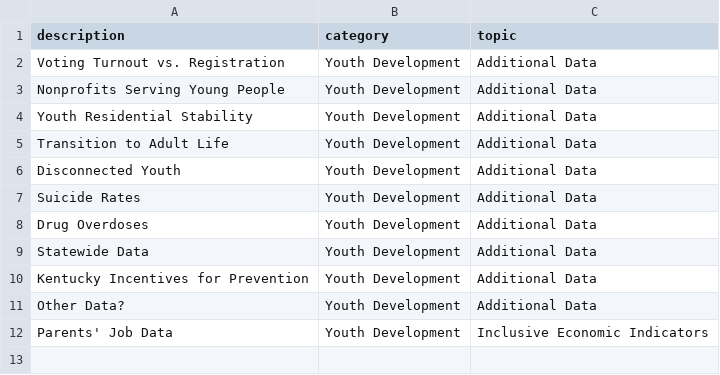
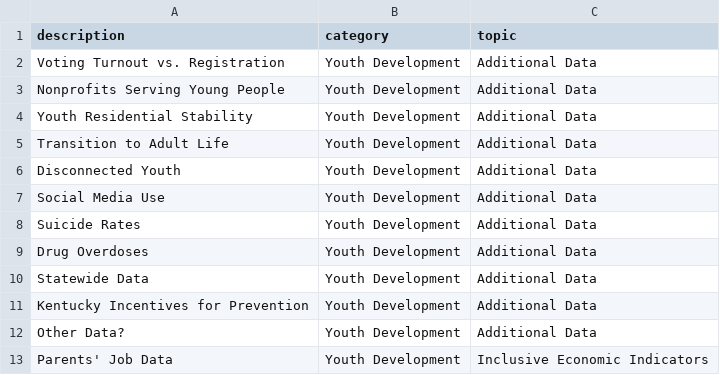
Before and after one commit to mazdun/Louisville-American-Rescue-Plan, a CSV file: docs/intermediate_data/youth_development.csv, drawn as a sheet; the diff names each change by its address in the sheet, - before the commit and + after, or states it on an @@ line.

Commit message:
Social media use updated

```diff
--- a/docs/intermediate_data/youth_development.csv
+++ b/docs/intermediate_data/youth_development.csv
+row 7: Social Media Use | Youth Development | Additional Data
```
Also changed, not shown: 2 other files.
